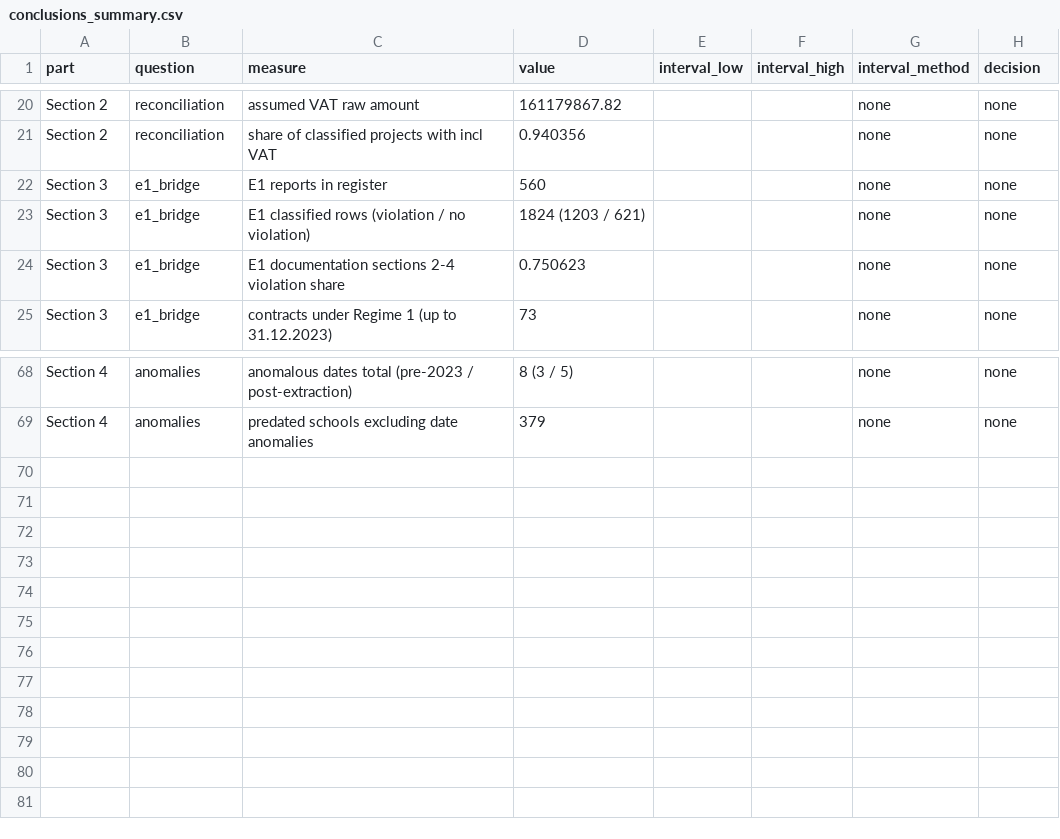
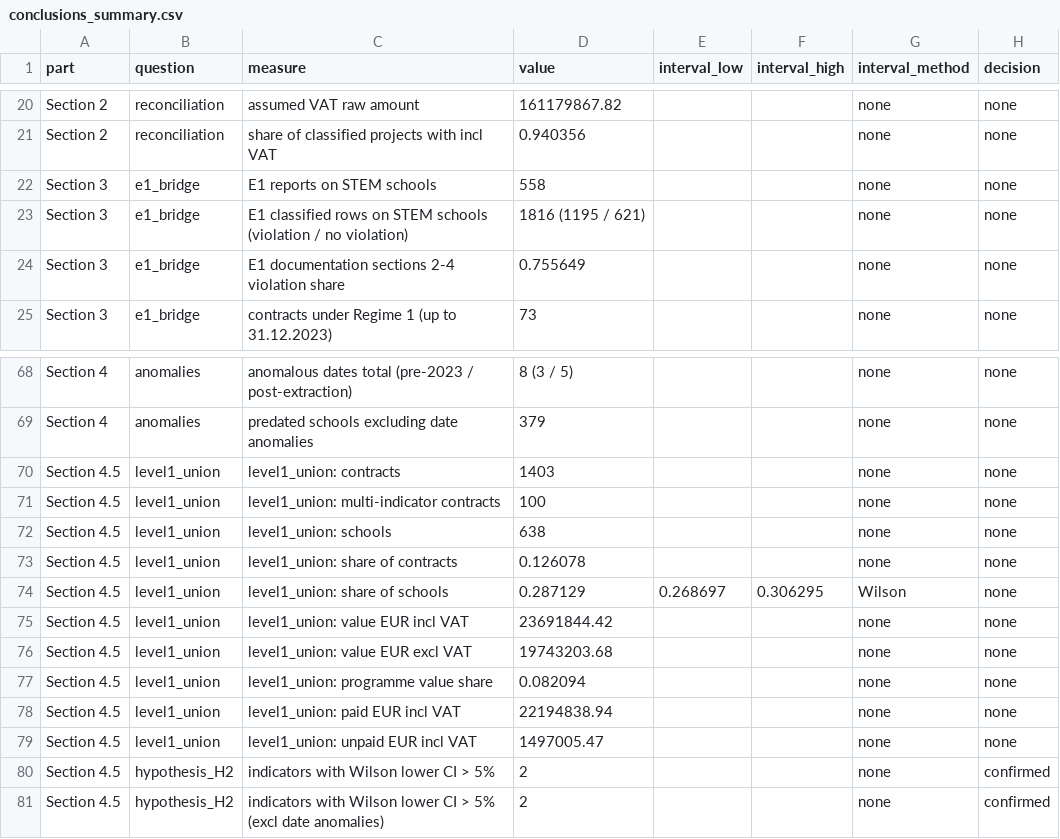
Before and after one commit to beluhov/stem-public-data-indicators, a CSV file: data/derived/conclusions_summary.csv, drawn as a sheet; only a part is shown, gaps mark what is left out.

```diff
--- a/data/derived/conclusions_summary.csv
+++ b/data/derived/conclusions_summary.csv
@@ -21,5 +21,5 @@ Section 2;reconciliation;assumed VAT raw amount;161179867.82;;;none;none
 Section 2;reconciliation;share of classified projects with incl VAT;0.940356;;;none;none
-Section 3;e1_bridge;E1 reports in register;560;;;none;none
-Section 3;e1_bridge;E1 classified rows (violation / no violation);1824 (1203 / 621);;;none;none
-Section 3;e1_bridge;E1 documentation sections 2-4 violation share;0.750623;;;none;none
+Section 3;e1_bridge;E1 reports on STEM schools;558;;;none;none
+Section 3;e1_bridge;E1 classified rows on STEM schools (violation / no violation);1816 (1195 / 621);;;none;none
+Section 3;e1_bridge;E1 documentation sections 2-4 violation share;0.755649;;;none;none
 Section 3;e1_bridge;contracts under Regime 1 (up to 31.12.2023);73;;;none;none
@@ -69 +69,13 @@ Section 4;anomalies;anomalous dates total (pre-2023 / post-extraction);8 (3 / 5)
 Section 4;anomalies;predated schools excluding date anomalies;379;;;none;none
+Section 4.5;level1_union;level1_union: contracts;1403;;;none;none
+Section 4.5;level1_union;level1_union: multi-indicator contracts;100;;;none;none
+Section 4.5;level1_union;level1_union: schools;638;;;none;none
+Section 4.5;level1_union;level1_union: share of contracts;0.126078;;;none;none
+Section 4.5;level1_union;level1_union: share of schools;0.287129;0.268697;0.306295;Wilson;none
+Section 4.5;level1_union;level1_union: value EUR incl VAT;23691844.42;;;none;none
+Section 4.5;level1_union;level1_union: value EUR excl VAT;19743203.68;;;none;none
+Section 4.5;level1_union;level1_union: programme value share;0.082094;;;none;none
+Section 4.5;level1_union;level1_union: paid EUR incl VAT;22194838.94;;;none;none
+Section 4.5;level1_union;level1_union: unpaid EUR incl VAT;1497005.47;;;none;none
+Section 4.5;hypothesis_H2;indicators with Wilson lower CI > 5%;2;;;none;confirmed
+Section 4.5;hypothesis_H2;indicators with Wilson lower CI > 5% (excl date anomalies);2;;;none;confirmed
```
Also changed, not shown: data/MANIFEST.csv, data/derived/T2_1_indicators.csv, 3 other files.
